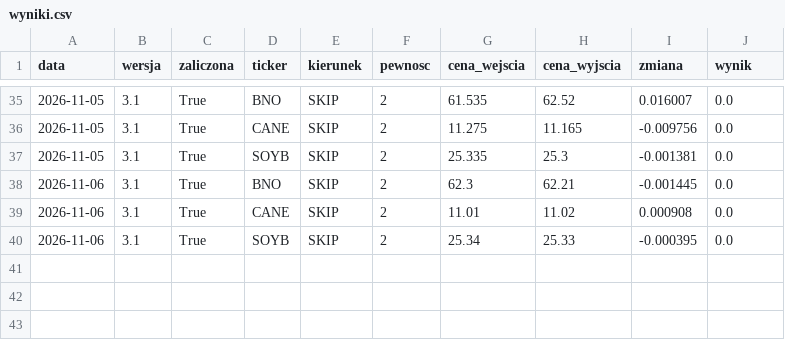
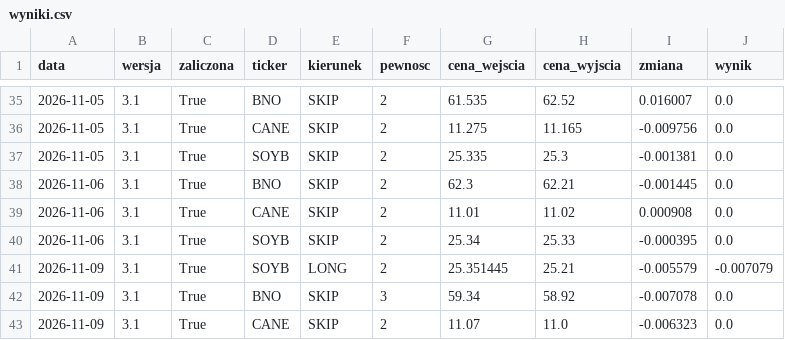
Before and after one commit to MegiddoFlame1987/od0doM, a CSV file: data_v3/wyniki.csv, drawn as a sheet; only a part is shown, gaps mark what is left out.

```diff
--- a/data_v3/wyniki.csv
+++ b/data_v3/wyniki.csv
@@ -40 +40,4 @@ data,wersja,zaliczona,ticker,kierunek,pewnosc,cena_wejscia,cena_wyjscia,zmiana,w
 2026-11-06,3.1,True,SOYB,SKIP,2,25.34,25.33,-0.000395,0.0
+2026-11-09,3.1,True,SOYB,LONG,2,25.351445,25.21,-0.005579,-0.007079
+2026-11-09,3.1,True,BNO,SKIP,3,59.34,58.92,-0.007078,0.0
+2026-11-09,3.1,True,CANE,SKIP,2,11.07,11.0,-0.006323,0.0
```
Also changed, not shown: 1 other file.
